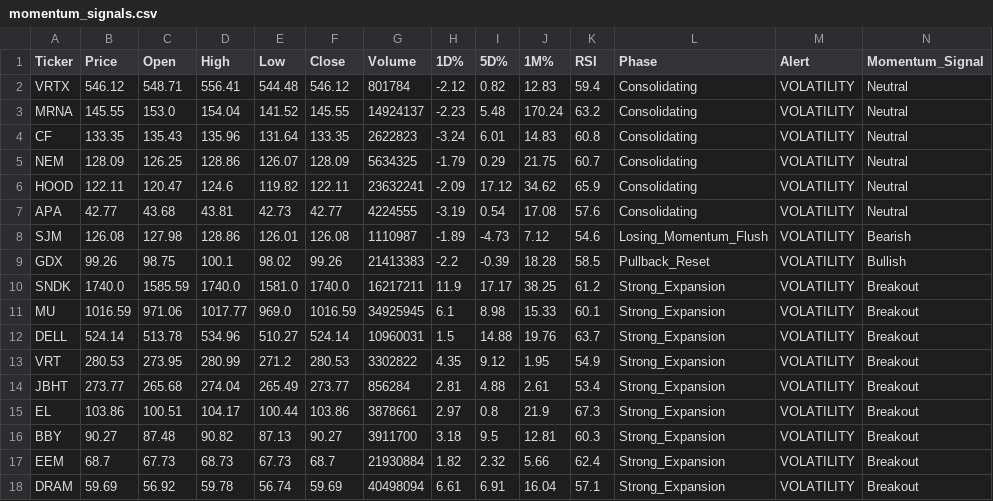
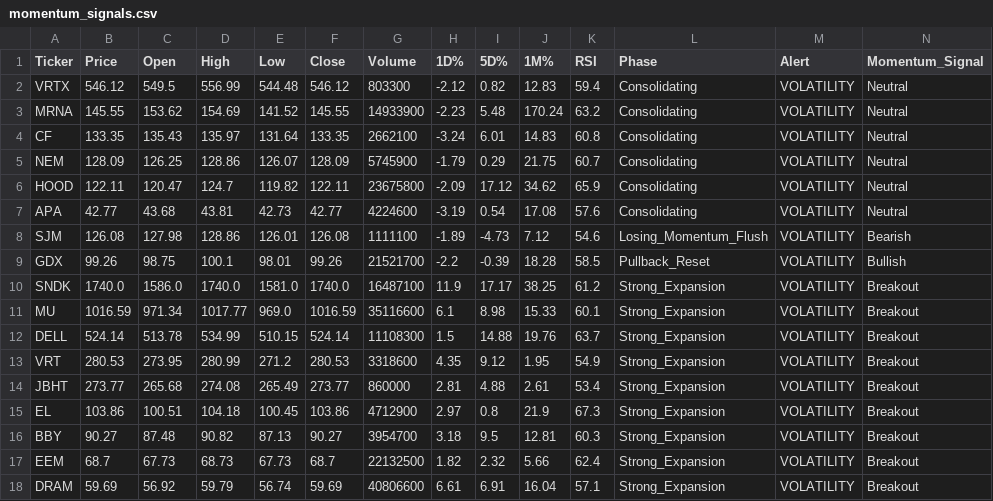
Before and after one commit to Lion-Kingdom/momentum, a CSV file: momentum_suite/momentum_signals.csv, drawn as a sheet; only a part is shown; the diff covers the shown part only.

```diff
--- a/momentum_suite/momentum_signals.csv
+++ b/momentum_suite/momentum_signals.csv
@@ -1,18 +1,18 @@
 Ticker,Price,Open,High,Low,Close,Volume,1D%,5D%,1M%,RSI,Phase,Alert,Momentum_Signal
-VRTX,546.12,548.71,556.41,544.48,546.12,801784,-2.12,0.82,12.83,59.4,Consolidating,VOLATILITY,Neutral
-MRNA,145.55,153.0,154.04,141.52,145.55,14924137,-2.23,5.48,170.24,63.2,Consolidating,VOLATILITY,Neutral
-CF,133.35,135.43,135.96,131.64,133.35,2622823,-3.24,6.01,14.83,60.8,Consolidating,VOLATILITY,Neutral
-NEM,128.09,126.25,128.86,126.07,128.09,5634325,-1.79,0.29,21.75,60.7,Consolidating,VOLATILITY,Neutral
-HOOD,122.11,120.47,124.6,119.82,122.11,23632241,-2.09,17.12,34.62,65.9,Consolidating,VOLATILITY,Neutral
-APA,42.77,43.68,43.81,42.73,42.77,4224555,-3.19,0.54,17.08,57.6,Consolidating,VOLATILITY,Neutral
-SJM,126.08,127.98,128.86,126.01,126.08,1110987,-1.89,-4.73,7.12,54.6,Losing_Momentum_Flush,VOLATILITY,Bearish
-GDX,99.26,98.75,100.1,98.02,99.26,21413383,-2.2,-0.39,18.28,58.5,Pullback_Reset,VOLATILITY,Bullish
-SNDK,1740.0,1585.59,1740.0,1581.0,1740.0,16217211,11.9,17.17,38.25,61.2,Strong_Expansion,VOLATILITY,Breakout
-MU,1016.59,971.06,1017.77,969.0,1016.59,34925945,6.1,8.98,15.33,60.1,Strong_Expansion,VOLATILITY,Breakout
-DELL,524.14,513.78,534.96,510.27,524.14,10960031,1.5,14.88,19.76,63.7,Strong_Expansion,VOLATILITY,Breakout
-VRT,280.53,273.95,280.99,271.2,280.53,3302822,4.35,9.12,1.95,54.9,Strong_Expansion,VOLATILITY,Breakout
-JBHT,273.77,265.68,274.04,265.49,273.77,856284,2.81,4.88,2.61,53.4,Strong_Expansion,VOLATILITY,Breakout
-EL,103.86,100.51,104.17,100.44,103.86,3878661,2.97,0.8,21.9,67.3,Strong_Expansion,VOLATILITY,Breakout
-BBY,90.27,87.48,90.82,87.13,90.27,3911700,3.18,9.5,12.81,60.3,Strong_Expansion,VOLATILITY,Breakout
-EEM,68.7,67.73,68.73,67.73,68.7,21930884,1.82,2.32,5.66,62.4,Strong_Expansion,VOLATILITY,Breakout
-DRAM,59.69,56.92,59.78,56.74,59.69,40498094,6.61,6.91,16.04,57.1,Strong_Expansion,VOLATILITY,Breakout
+VRTX,546.12,549.5,556.99,544.48,546.12,803300,-2.12,0.82,12.83,59.4,Consolidating,VOLATILITY,Neutral
+MRNA,145.55,153.62,154.69,141.52,145.55,14933900,-2.23,5.48,170.24,63.2,Consolidating,VOLATILITY,Neutral
+CF,133.35,135.43,135.97,131.64,133.35,2662100,-3.24,6.01,14.83,60.8,Consolidating,VOLATILITY,Neutral
+NEM,128.09,126.25,128.86,126.07,128.09,5745900,-1.79,0.29,21.75,60.7,Consolidating,VOLATILITY,Neutral
+HOOD,122.11,120.47,124.7,119.82,122.11,23675800,-2.09,17.12,34.62,65.9,Consolidating,VOLATILITY,Neutral
+APA,42.77,43.68,43.81,42.73,42.77,4224600,-3.19,0.54,17.08,57.6,Consolidating,VOLATILITY,Neutral
+SJM,126.08,127.98,128.86,126.01,126.08,1111100,-1.89,-4.73,7.12,54.6,Losing_Momentum_Flush,VOLATILITY,Bearish
+GDX,99.26,98.75,100.1,98.01,99.26,21521700,-2.2,-0.39,18.28,58.5,Pullback_Reset,VOLATILITY,Bullish
+SNDK,1740.0,1586.0,1740.0,1581.0,1740.0,16487100,11.9,17.17,38.25,61.2,Strong_Expansion,VOLATILITY,Breakout
+MU,1016.59,971.34,1017.77,969.0,1016.59,35116600,6.1,8.98,15.33,60.1,Strong_Expansion,VOLATILITY,Breakout
+DELL,524.14,513.78,534.99,510.15,524.14,11108300,1.5,14.88,19.76,63.7,Strong_Expansion,VOLATILITY,Breakout
+VRT,280.53,273.95,280.99,271.2,280.53,3318600,4.35,9.12,1.95,54.9,Strong_Expansion,VOLATILITY,Breakout
+JBHT,273.77,265.68,274.08,265.49,273.77,860000,2.81,4.88,2.61,53.4,Strong_Expansion,VOLATILITY,Breakout
+EL,103.86,100.51,104.18,100.45,103.86,4712900,2.97,0.8,21.9,67.3,Strong_Expansion,VOLATILITY,Breakout
+BBY,90.27,87.48,90.82,87.13,90.27,3954700,3.18,9.5,12.81,60.3,Strong_Expansion,VOLATILITY,Breakout
+EEM,68.7,67.73,68.73,67.73,68.7,22132500,1.82,2.32,5.66,62.4,Strong_Expansion,VOLATILITY,Breakout
+DRAM,59.69,56.92,59.79,56.74,59.69,40806600,6.61,6.91,16.04,57.1,Strong_Expansion,VOLATILITY,Breakout
```
Also changed, not shown: 1 added row and 80 edited cells elsewhere in this file, 1 other file.
